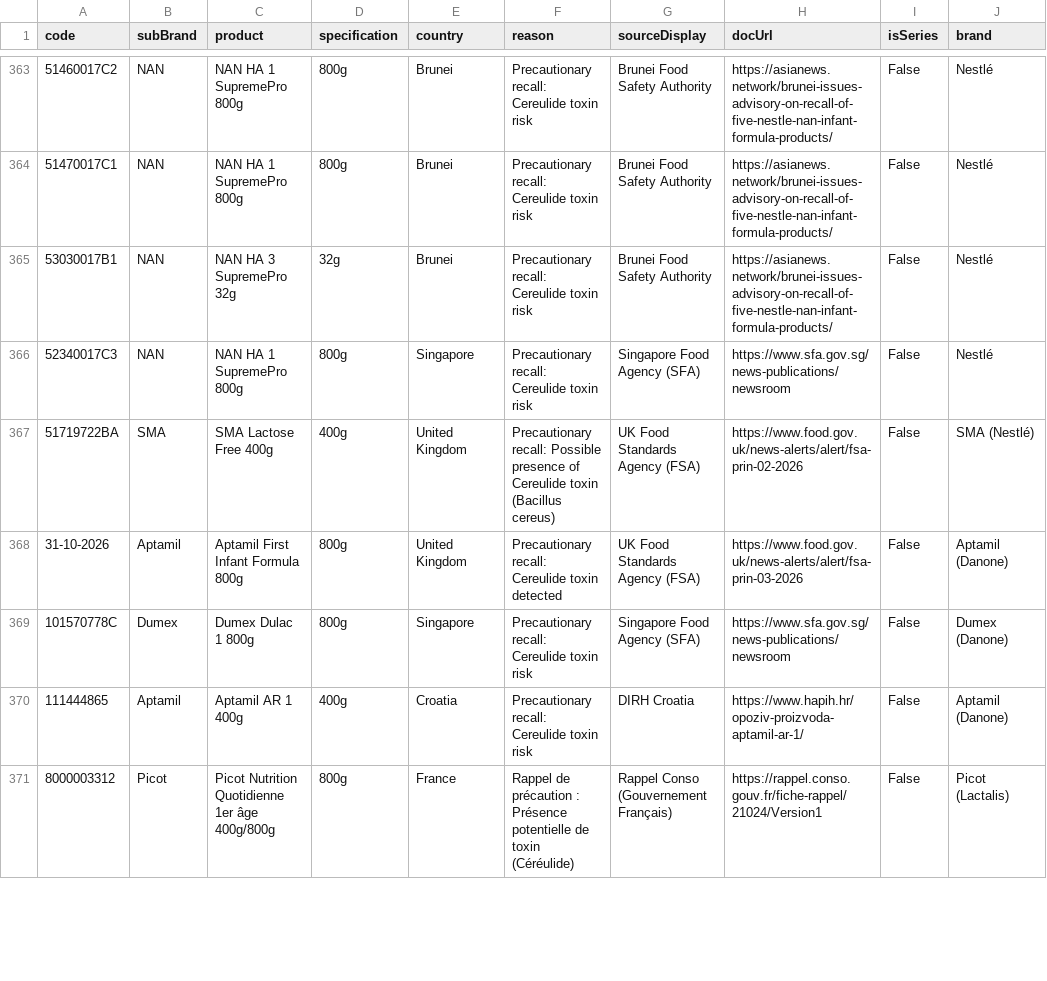
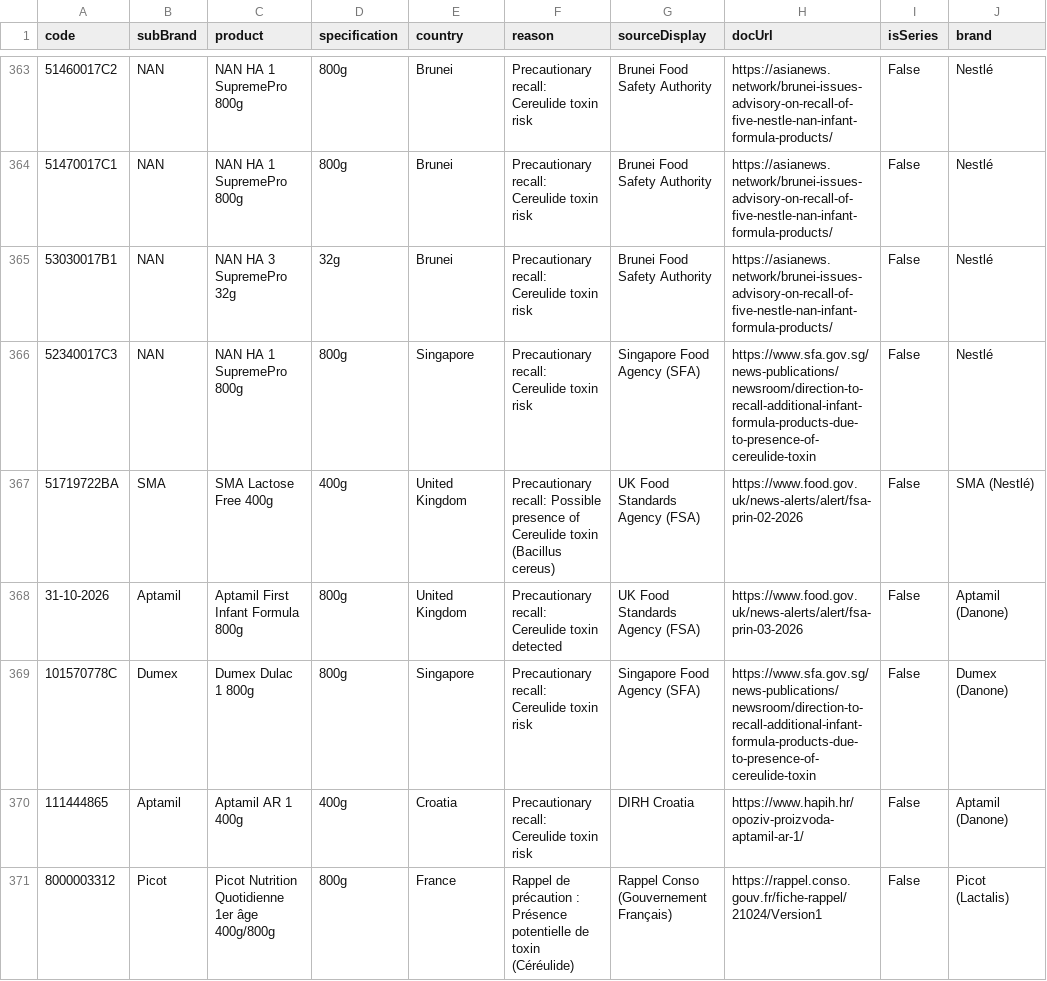
Before and after one commit to MilesXLab/nestle-recall-checker, a CSV file: recall_database.csv, drawn as a sheet; only a part is shown, gaps mark what is left out; the diff names each change by its address in the sheet, - before the commit and + after, or states it on an @@ line.

Commit message:
strict: update SFA link to specific page; download and link HK CFS local PDF; preserve 375 total batches

```diff
--- a/recall_database.csv
+++ b/recall_database.csv
-H366 (docUrl): https://www.sfa.gov.sg/news-publications/newsroom
+H366 (docUrl): https://www.sfa.gov.sg/news-publications/newsroom/direction-to-recall-additional-infant-formula-products-due-to-presence-of-cereulide-toxin
-H369 (docUrl): https://www.sfa.gov.sg/news-publications/newsroom
+H369 (docUrl): https://www.sfa.gov.sg/news-publications/newsroom/direction-to-recall-additional-infant-formula-products-due-to-presence-of-cereulide-toxin
```
Also changed, not shown: 3 other files.
